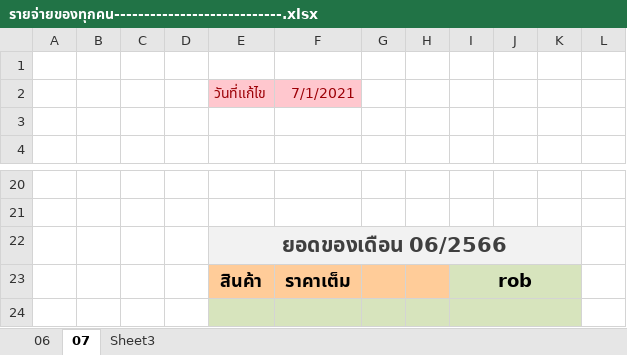
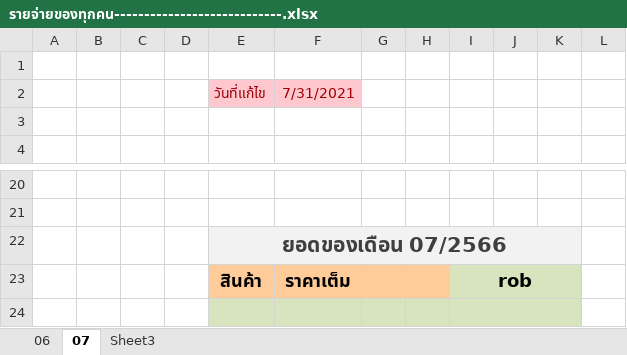
Before and after one commit to aobcoopy/Code_Library, an Excel workbook: รายจ่ายของทุกคน----------------------------.xlsx, sheet 07, drawn as a sheet; only a part is shown, gaps mark what is left out; values as stored, in another font and other column widths than the file's, no borders; the diff names each change by its address in the sheet, - before the commit and + after, or states it on an @@ line.

```diff
--- a/รายจ่ายของทุกคน----------------------------.xlsx (sheet 07)
+++ b/รายจ่ายของทุกคน----------------------------.xlsx (sheet 07)
-F2: 7/1/2021
+F2: 7/31/2021
-E22: ยอดของเดือน 06/2566
+E22: ยอดของเดือน 07/2566
```
Also changed, not shown: ++++++รายรัย-รายจ่าย 2566.xlsx.
